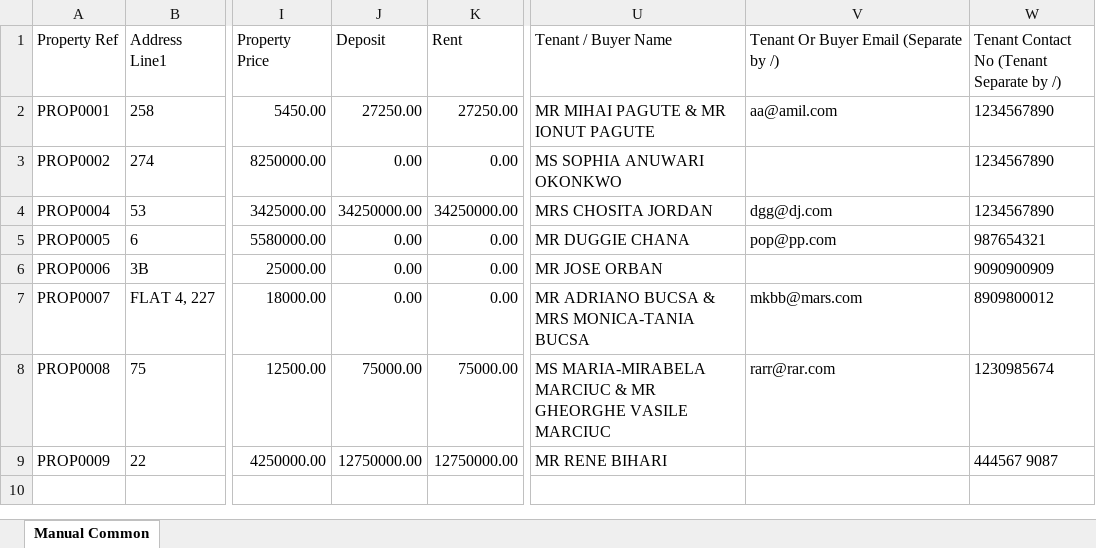
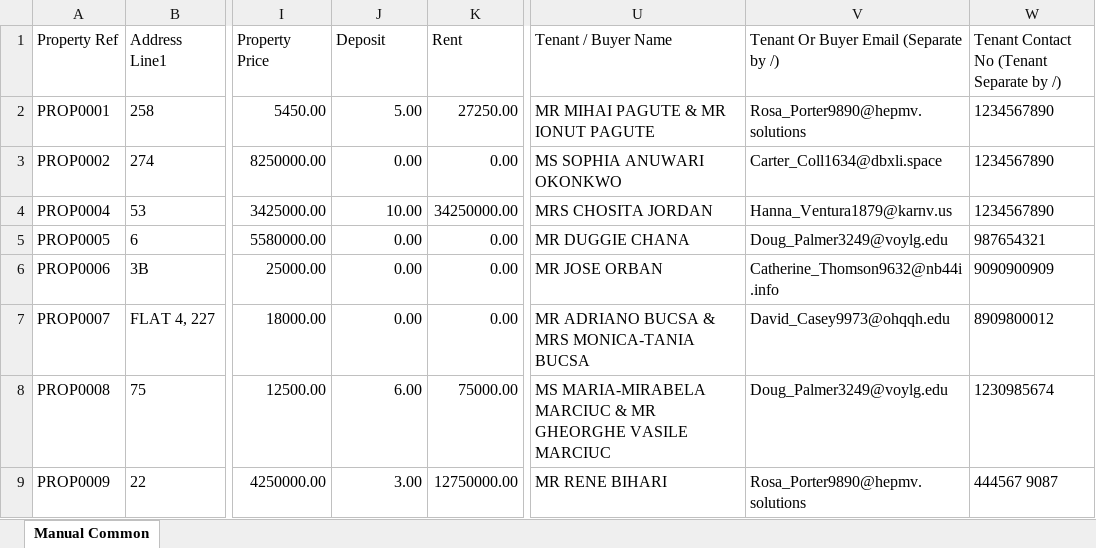
Before and after one commit to manivannan-bot/phpDatamigration, an Excel workbook: gnb_di_test.xlsx, sheet Manual Common, drawn as a sheet; only a part is shown, gaps mark what is left out; values as stored, in another font and other column widths than the file's, no borders; the diff names each change by its address in the sheet, - before the commit and + after, or states it on an @@ line.

```diff
--- a/gnb_di_test.xlsx (sheet Manual Common)
+++ b/gnb_di_test.xlsx (sheet Manual Common)
-J2 (Deposit): 27250.00
+J2 (Deposit): 5.00
-V2: aa@amil.com
+V2: Rosa_Porter9890@hepmv.solutions
-V3: (empty)
+V3: Carter_Coll1634@dbxli.space
-J4 (Deposit): 34250000.00
+J4 (Deposit): 10.00
-V4: dgg@dj.com
+V4: Hanna_Ventura1879@karnv.us
-V5: pop@pp.com
+V5: Doug_Palmer3249@voylg.edu
-V6: (empty)
+V6: Catherine_Thomson9632@nb44i.info
-V7: mkbb@mars.com
+V7: David_Casey9973@ohqqh.edu
-J8 (Deposit): 75000.00
+J8 (Deposit): 6.00
-V8: rarr@rar.com
+V8: Doug_Palmer3249@voylg.edu
-J9 (Deposit): 12750000.00
+J9 (Deposit): 3.00
-V9: (empty)
+V9: Rosa_Porter9890@hepmv.solutions
```
Also changed, not shown: 2 other files.
